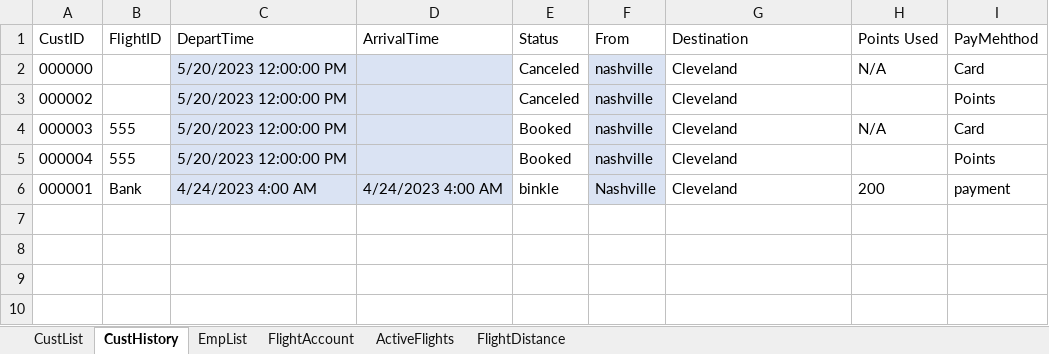
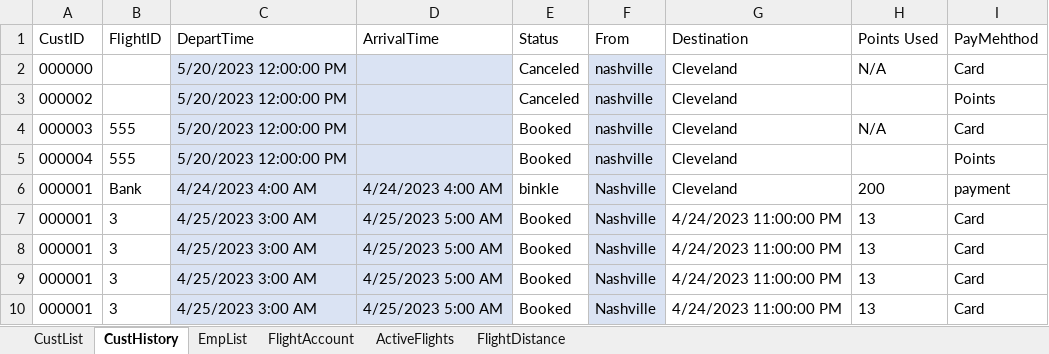
Before and after one commit to blake-butsko/EECS-3550-Team-2, an Excel workbook: SWE Project/SWE Project/bin/Debug/net6.0/AirportInfo.xlsx, sheet CustHistory, drawn as a sheet; values as stored, in another font and other column widths than the file's, no borders; table styles not drawn; the diff names each change by its address in the sheet, - before the commit and + after, or states it on an @@ line.

```diff
--- a/SWE Project/SWE Project/bin/Debug/net6.0/AirportInfo.xlsx (sheet CustHistory)
+++ b/SWE Project/SWE Project/bin/Debug/net6.0/AirportInfo.xlsx (sheet CustHistory)
+row 7: 000001 | 3 | 4/25/2023 3:00 AM | 4/25/2023 5:00 AM | Booked | Nashville | 4/24/2023 11:00:00 PM | 13 | Card
+row 8: 000001 | 3 | 4/25/2023 3:00 AM | 4/25/2023 5:00 AM | Booked | Nashville | 4/24/2023 11:00:00 PM | 13 | Card
+row 9: 000001 | 3 | 4/25/2023 3:00 AM | 4/25/2023 5:00 AM | Booked | Nashville | 4/24/2023 11:00:00 PM | 13 | Card
+row 10: 000001 | 3 | 4/25/2023 3:00 AM | 4/25/2023 5:00 AM | Booked | Nashville | 4/24/2023 11:00:00 PM | 13 | Card
```
Also changed, not shown: sheet CustList, 8 other files.
